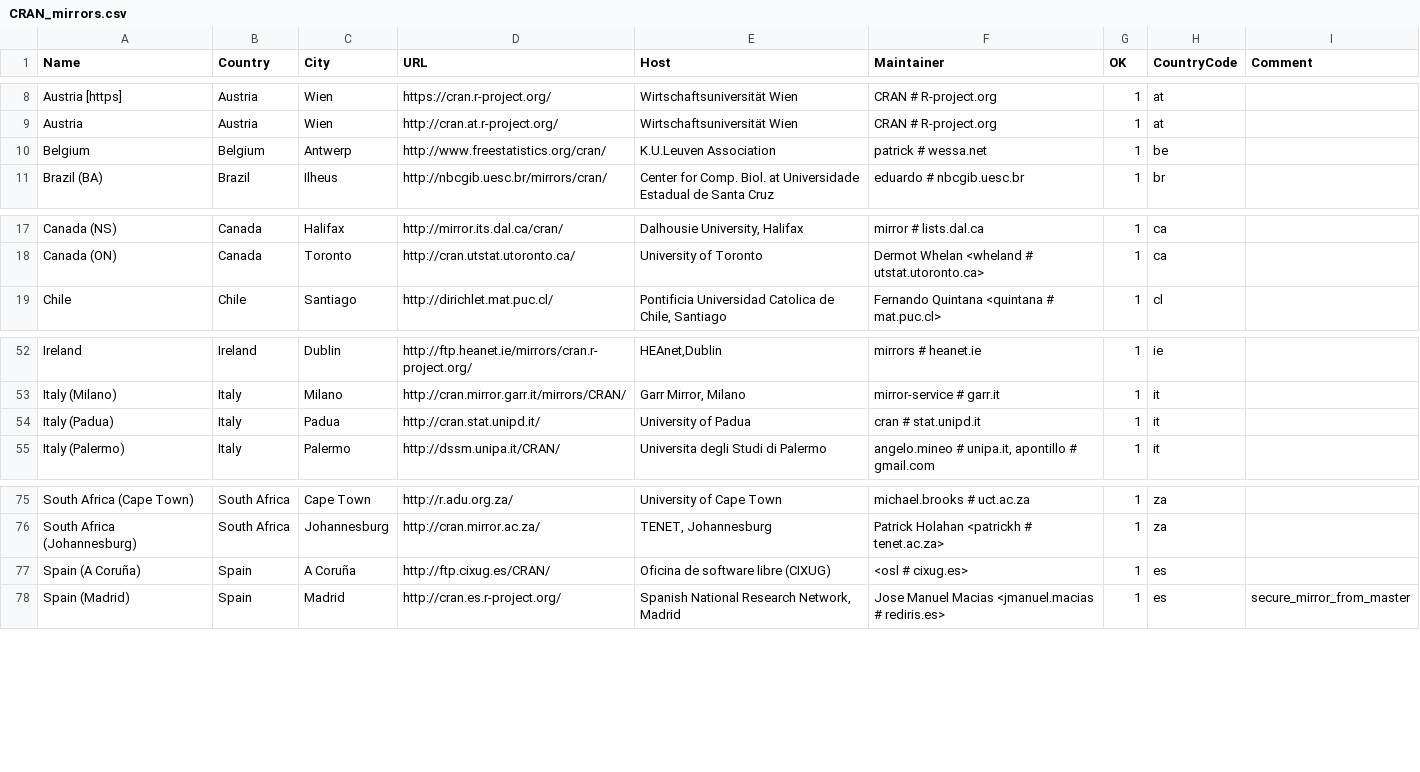
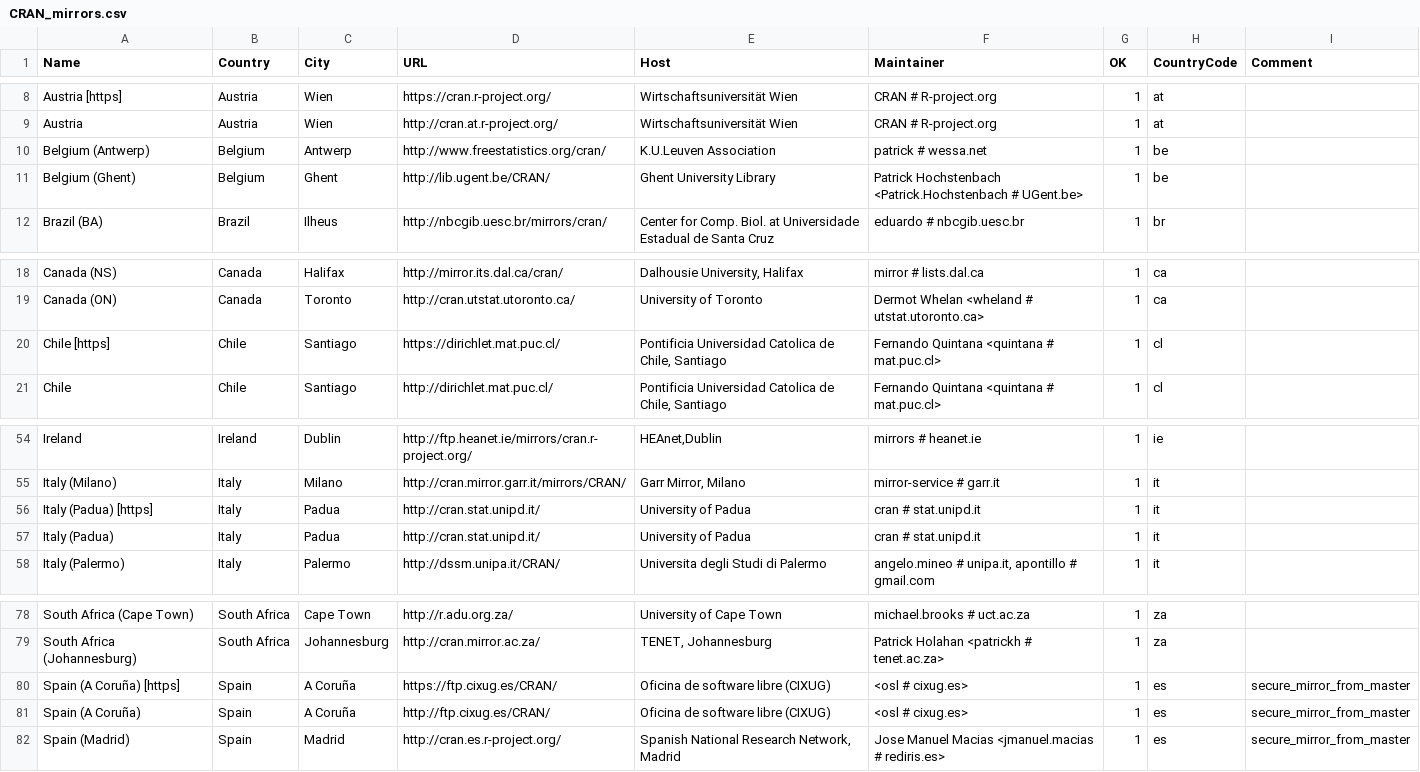
Before and after one commit to wch/r-source, a CSV file: doc/CRAN_mirrors.csv, drawn as a sheet; only a part is shown, gaps mark what is left out; addresses are those after the commit; the diff names each change by its address in the sheet, - before the commit and + after, or states it on an @@ line.

Commit message:
port r69274 and more from trunk
git-svn-id: https://svn.r-project.org/R/branches/R-3-2-branch@69275 00db46b3-68df-0310-9c12-caf00c1e9a41

```diff
--- a/doc/CRAN_mirrors.csv
+++ b/doc/CRAN_mirrors.csv
-A10 (Name): Belgium
+A10 (Name): Belgium (Antwerp)
+row 11: Belgium (Ghent) | Belgium | Ghent | http://lib.ugent.be/CRAN/ | Ghent University Library | Patrick Hochstenbach <Patrick.Hochstenbach # UGent.be> | 1 | be
+row 20: Chile [https] | Chile | Santiago | https://dirichlet.mat.puc.cl/ | Pontificia Universidad Catolica de Chile, Santiago | Fernando Quintana <quintana # mat.puc.cl> | 1 | cl
+row 56: Italy (Padua) [https] | Italy | Padua | http://cran.stat.unipd.it/ | University of Padua | cran # stat.unipd.it | 1 | it
+row 80: Spain (A Coruña) [https] | Spain | A Coruña | https://ftp.cixug.es/CRAN/ | Oficina de software libre (CIXUG) | <osl # cixug.es> | 1 | es | secure_mirror_from_master
-I81 (Comment): (empty)
+I81 (Comment): secure_mirror_from_master
```
Also changed, not shown: 1 other file.
